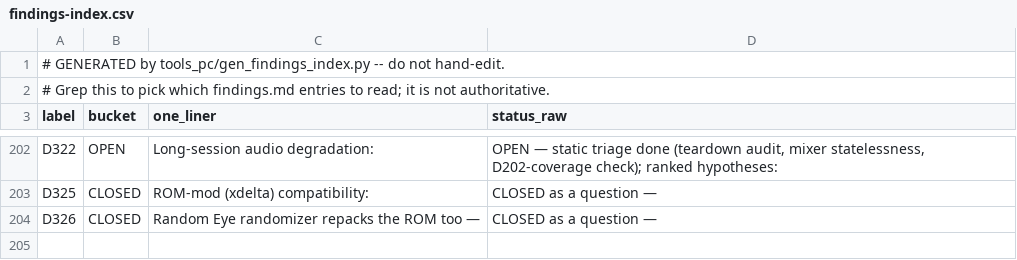
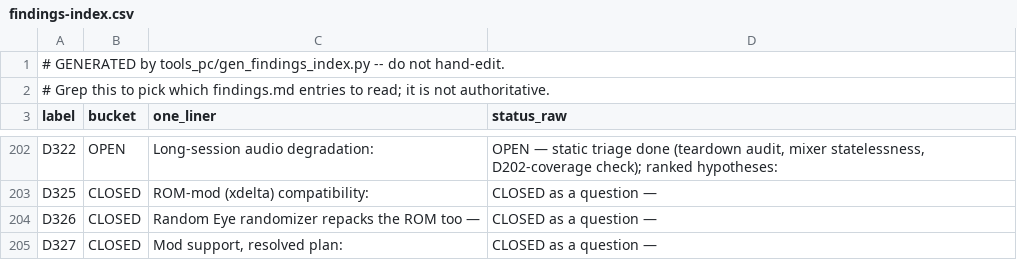
Before and after one commit to jkdansereau/goldeneye-pc-port, a CSV file: docs/dev/findings-index.csv, drawn as a sheet; only a part is shown, gaps mark what is left out; the diff names each change by its address in the sheet, - before the commit and + after, or states it on an @@ line.

Commit message:
D327: mod-support plan settled — table-in-ROM ruled out, content remapping is the route
Reviewed the 1964GEPD-automatic-mod-compatibility fork for a technique and
closed D326's gating question with measurements.

The fork is not mod-loading machinery: it replaces a hardcoded ROM offset in
1964's GoldenEye TLB speed hack with a signature scan so the hack stops breaking
on relocated segments (its own comment notes the game works without it). An
emulator executes the ROM's code and needs no file table at all.

One transferable fact, re-derived against our own ROM: GE maps its 0x7F000000
game segment directly from ROM, uncompressed, and its head is uniquely
signature-findable — exactly one hit at ROM 0x34b30, matching the emulator's
old hardcoded 0x90034b30.

Ruled out (a) reading file_resource_table from the ROM: hw_address values are
absent in all four encodings tested (raw 4 incidental hits, |0x80000000 1,
|0xB0000000 1, segment-relative 0), and two structural scans for the 12-byte
fileentry record found nothing. Consistent with file_resource_table.inc.c being
a decomp reconstruction ('//TODO: Autogenerate me').

Specified (b) as the viable route: obInit derives sizes by differencing adjacent
hw_address values, so files are contiguous — locate unchanged files by content
search, bound changed ones by the gap between located neighbours. Limits and
rule-2 collision for added levels documented.

License: that fork is GPL-2.0 against our MIT tree. Facts re-derived from our own
ROM/decomp only; no code reuse, same hygiene call as the Mouse Injector removal.

Also amends D326's gating-question paragraph and status to point here.

```diff
--- a/docs/dev/findings-index.csv
+++ b/docs/dev/findings-index.csv
+row 205: D327 | CLOSED | Mod support, resolved plan: | CLOSED as a question —
```
Also changed, not shown: 1 other file.
